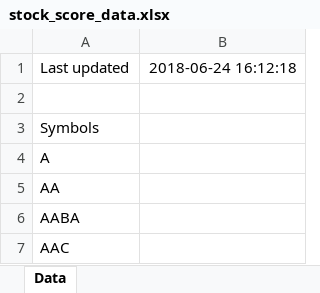
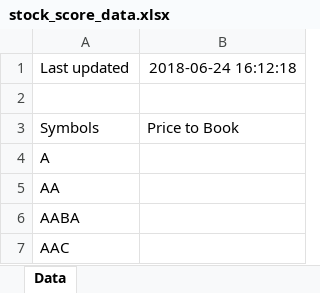
Before and after one commit to jackmoody11/stockscore, an Excel workbook: stock_score_data.xlsx, sheet Data, drawn as a sheet; only a part is shown; values as stored, in another font and other column widths than the file's, no borders; the diff names each change by its address in the sheet, - before the commit and + after, or states it on an @@ line.

Commit message:
Get stock statistics for data read

```diff
--- a/stock_score_data.xlsx (sheet Data)
+++ b/stock_score_data.xlsx (sheet Data)
-B3: (empty)
+B3: Price to Book
```
Also changed, not shown: 2 other files.
